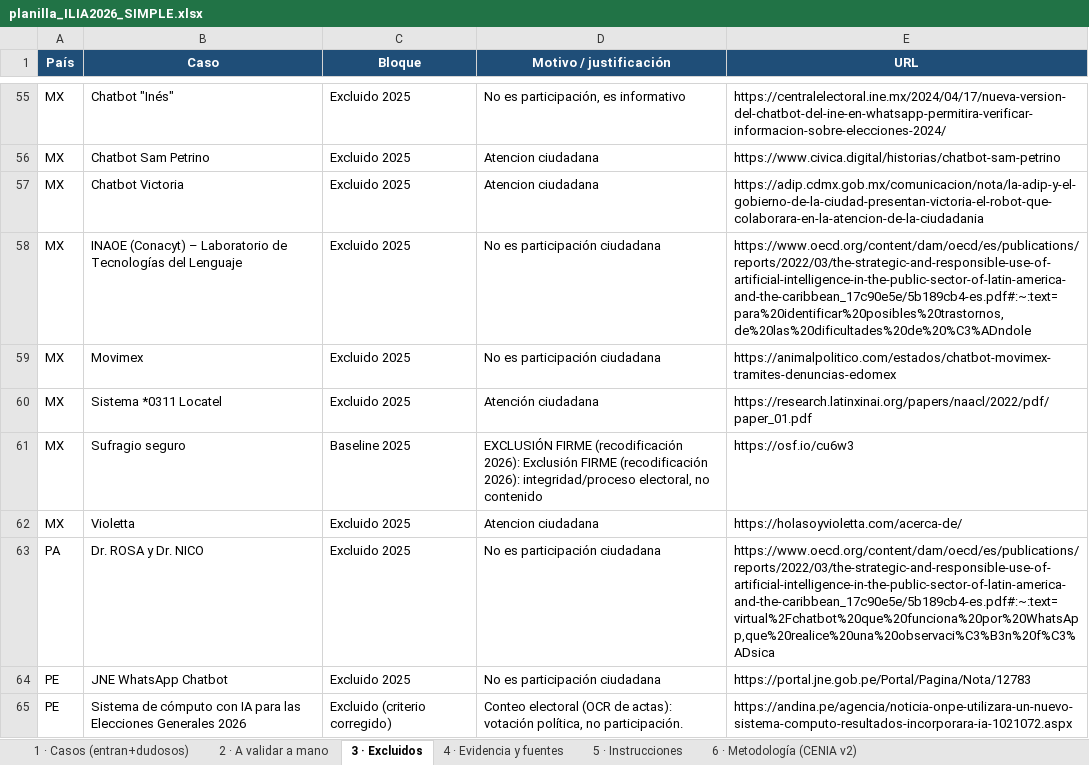
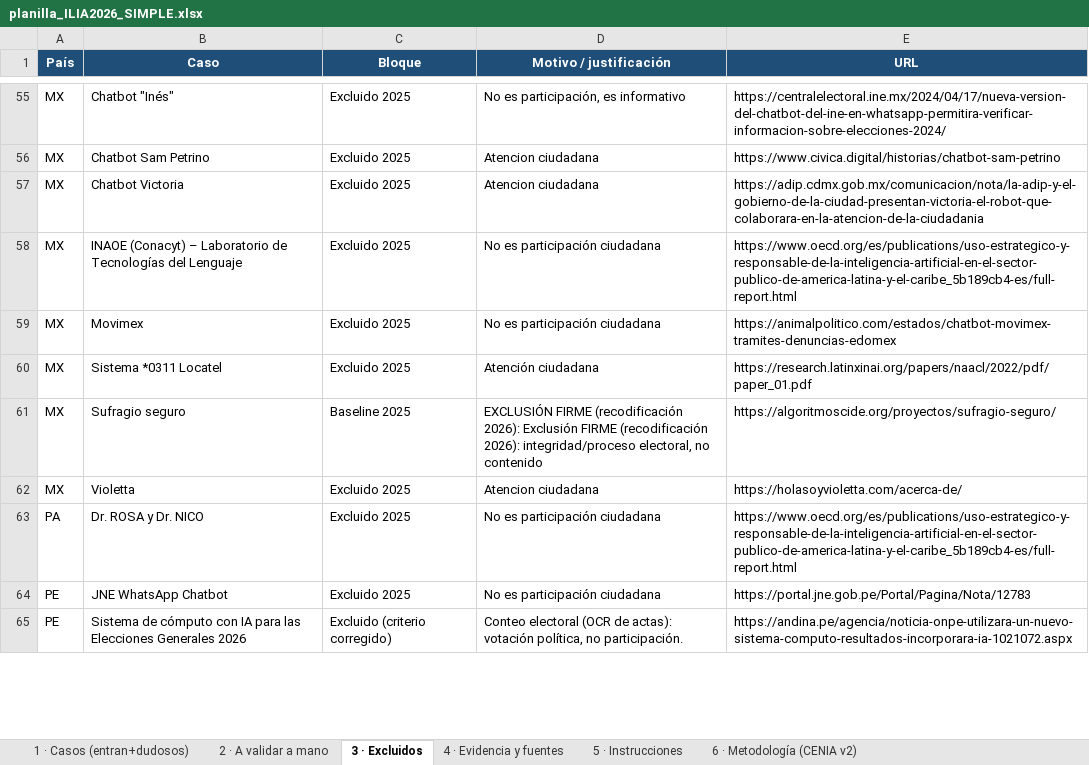
Before and after one commit to aplicaciones-foresight/ilia26-participacion, an Excel workbook: data/gates/planilla_ILIA2026_SIMPLE.xlsx, sheet 3 · Excluidos, drawn as a sheet; only a part is shown, gaps mark what is left out; values as stored, in another font and other column widths than the file's, no borders; the diff covers the shown part only; the diff names each change by its address in the sheet, - before the commit and + after, or states it on an @@ line.

```diff
--- a/data/gates/planilla_ILIA2026_SIMPLE.xlsx (sheet 3 · Excluidos)
+++ b/data/gates/planilla_ILIA2026_SIMPLE.xlsx (sheet 3 · Excluidos)
-E58 (URL): https://www.oecd.org/content/dam/oecd/es/publications/reports/2022/03/the-strategic-and-responsible-use-of-artificial-intelligence-in-the-public-sector-of-latin-america-and-the-caribbean_17c90e5e/5b189cb4-es.pdf#:~:text=para%20identificar%20posibles%20trastornos,de%20las%20dificultades%20de%20%C3%ADndole
+E58 (URL): https://www.oecd.org/es/publications/uso-estrategico-y-responsable-de-la-inteligencia-artificial-en-el-sector-publico-de-america-latina-y-el-caribe_5b189cb4-es/full-report.html
-E61 (URL): https://osf.io/cu6w3
+E61 (URL): https://algoritmoscide.org/proyectos/sufragio-seguro/
-E63 (URL): https://www.oecd.org/content/dam/oecd/es/publications/reports/2022/03/the-strategic-and-responsible-use-of-artificial-intelligence-in-the-public-sector-of-latin-america-and-the-caribbean_17c90e5e/5b189cb4-es.pdf#:~:text=virtual%2Fchatbot%20que%20funciona%20por%20WhatsApp,que%20realice%20una%20observaci%C3%B3n%20f%C3%ADsica
+E63 (URL): https://www.oecd.org/es/publications/uso-estrategico-y-responsable-de-la-inteligencia-artificial-en-el-sector-publico-de-america-latina-y-el-caribe_5b189cb4-es/full-report.html
```
Also changed, not shown: 9 edited cells elsewhere in this sheet, sheet 4 · Evidencia y fuentes, sheet 1 · Casos (entran+dudosos), sheet 2 · A validar a mano, data/gates/planilla_validacion_por_pais_ILIA2026.xlsx.
